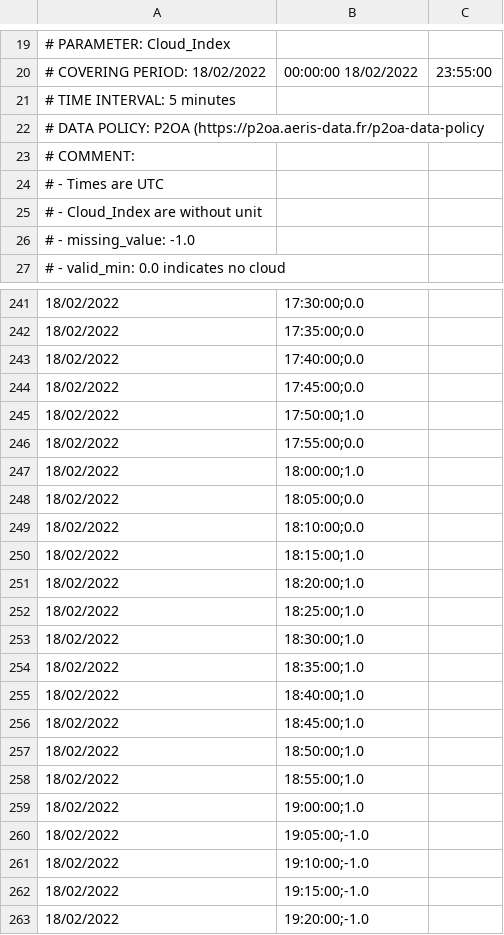
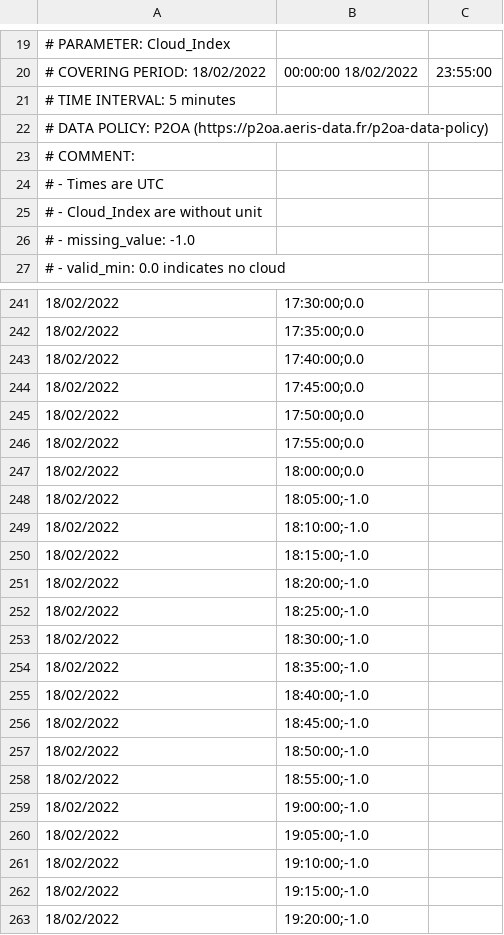
Before and after one commit to YoannSME/BE_Projet11, a CSV file: im2/pdm_Webcam_L2a_CLOUDINDEX_20220218_v2.csv (was images/pdm_Webcam_L2a_CLOUDINDEX_20220218_v02.csv), drawn as a sheet; only a part is shown, gaps mark what is left out; the diff covers the shown part only.

```diff
--- a/images/pdm_Webcam_L2a_CLOUDINDEX_20220218_v02.csv
+++ b/im2/pdm_Webcam_L2a_CLOUDINDEX_20220218_v2.csv
@@ -21,3 +21,3 @@
 # TIME INTERVAL: 5 minutes
-# DATA POLICY: P2OA (https://p2oa.aeris-data.fr/p2oa-data-policy
+# DATA POLICY: P2OA (https://p2oa.aeris-data.fr/p2oa-data-policy)
 # COMMENT:
@@ -244,17 +244,17 @@
 18/02/2022,17:45:00;0.0
-18/02/2022,17:50:00;1.0
+18/02/2022,17:50:00;0.0
 18/02/2022,17:55:00;0.0
-18/02/2022,18:00:00;1.0
-18/02/2022,18:05:00;0.0
-18/02/2022,18:10:00;0.0
-18/02/2022,18:15:00;1.0
-18/02/2022,18:20:00;1.0
-18/02/2022,18:25:00;1.0
-18/02/2022,18:30:00;1.0
-18/02/2022,18:35:00;1.0
-18/02/2022,18:40:00;1.0
-18/02/2022,18:45:00;1.0
-18/02/2022,18:50:00;1.0
-18/02/2022,18:55:00;1.0
-18/02/2022,19:00:00;1.0
+18/02/2022,18:00:00;0.0
+18/02/2022,18:05:00;-1.0
+18/02/2022,18:10:00;-1.0
+18/02/2022,18:15:00;-1.0
+18/02/2022,18:20:00;-1.0
+18/02/2022,18:25:00;-1.0
+18/02/2022,18:30:00;-1.0
+18/02/2022,18:35:00;-1.0
+18/02/2022,18:40:00;-1.0
+18/02/2022,18:45:00;-1.0
+18/02/2022,18:50:00;-1.0
+18/02/2022,18:55:00;-1.0
+18/02/2022,19:00:00;-1.0
 18/02/2022,19:05:00;-1.0
```
Also changed, not shown: 13 edited cells elsewhere in this file, im2/pdm_Webcam_L2a_CLOUDINDEX_20220218_v01.csv, im2/pdm_Webcam_L2a_CLOUDINDEX_20220218_v3.csv, 23 other files.
